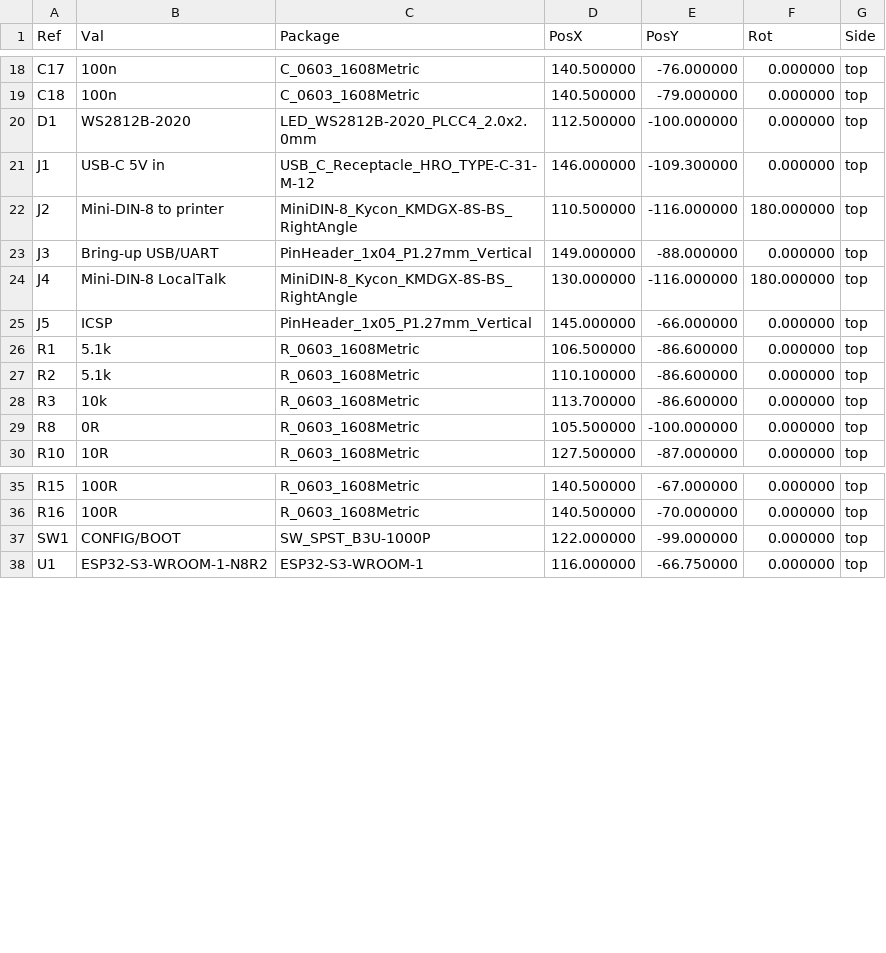
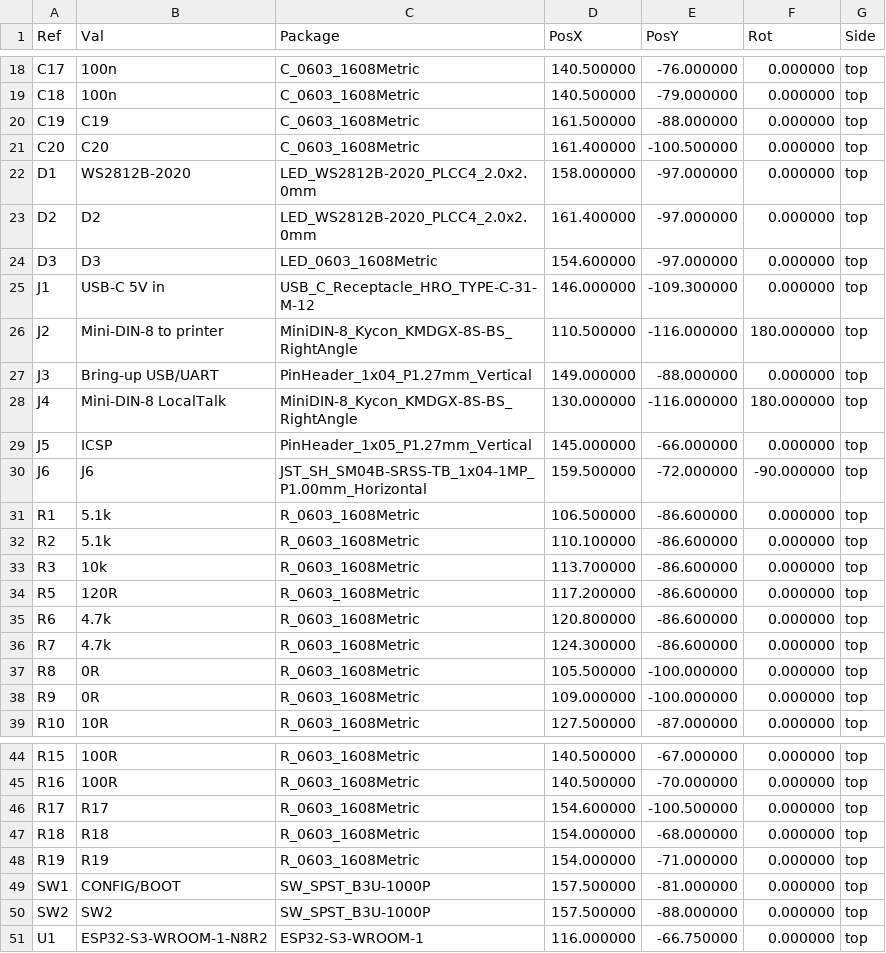
Before and after one commit to wr/airwriter, a CSV file: hardware/airwriter/fab/airwriter-pos.csv, drawn as a sheet; only a part is shown, gaps mark what is left out; the diff covers the shown part only.

```diff
--- a/hardware/airwriter/fab/airwriter-pos.csv
+++ b/hardware/airwriter/fab/airwriter-pos.csv
@@ -19,3 +19,7 @@ Ref,Val,Package,PosX,PosY,Rot,Side
 "C18","100n","C_0603_1608Metric",140.500000,-79.000000,0.000000,top
-"D1","WS2812B-2020","LED_WS2812B-2020_PLCC4_2.0x2.0mm",112.500000,-100.000000,0.000000,top
+"C19","C19","C_0603_1608Metric",161.500000,-88.000000,0.000000,top
+"C20","C20","C_0603_1608Metric",161.400000,-100.500000,0.000000,top
+"D1","WS2812B-2020","LED_WS2812B-2020_PLCC4_2.0x2.0mm",158.000000,-97.000000,0.000000,top
+"D2","D2","LED_WS2812B-2020_PLCC4_2.0x2.0mm",161.400000,-97.000000,0.000000,top
+"D3","D3","LED_0603_1608Metric",154.600000,-97.000000,0.000000,top
 "J1","USB-C 5V in","USB_C_Receptacle_HRO_TYPE-C-31-M-12",146.000000,-109.300000,0.000000,top
@@ -25,2 +29,3 @@ Ref,Val,Package,PosX,PosY,Rot,Side
 "J5","ICSP","PinHeader_1x05_P1.27mm_Vertical",145.000000,-66.000000,0.000000,top
+"J6","J6","JST_SH_SM04B-SRSS-TB_1x04-1MP_P1.00mm_Horizontal",159.500000,-72.000000,-90.000000,top
 "R1","5.1k","R_0603_1608Metric",106.500000,-86.600000,0.000000,top
@@ -28,3 +33,7 @@ Ref,Val,Package,PosX,PosY,Rot,Side
 "R3","10k","R_0603_1608Metric",113.700000,-86.600000,0.000000,top
+"R5","120R","R_0603_1608Metric",117.200000,-86.600000,0.000000,top
+"R6","4.7k","R_0603_1608Metric",120.800000,-86.600000,0.000000,top
+"R7","4.7k","R_0603_1608Metric",124.300000,-86.600000,0.000000,top
 "R8","0R","R_0603_1608Metric",105.500000,-100.000000,0.000000,top
+"R9","0R","R_0603_1608Metric",109.000000,-100.000000,0.000000,top
 "R10","10R","R_0603_1608Metric",127.500000,-87.000000,0.000000,top
@@ -36,3 +45,7 @@ Ref,Val,Package,PosX,PosY,Rot,Side
 "R16","100R","R_0603_1608Metric",140.500000,-70.000000,0.000000,top
-"SW1","CONFIG/BOOT","SW_SPST_B3U-1000P",122.000000,-99.000000,0.000000,top
+"R17","R17","R_0603_1608Metric",154.600000,-100.500000,0.000000,top
+"R18","R18","R_0603_1608Metric",154.000000,-68.000000,0.000000,top
+"R19","R19","R_0603_1608Metric",154.000000,-71.000000,0.000000,top
+"SW1","CONFIG/BOOT","SW_SPST_B3U-1000P",157.500000,-81.000000,0.000000,top
+"SW2","SW2","SW_SPST_B3U-1000P",157.500000,-88.000000,0.000000,top
 "U1","ESP32-S3-WROOM-1-N8R2","ESP32-S3-WROOM-1",116.000000,-66.750000,0.000000,top
```
Also changed, not shown: 2 edited cells elsewhere in this file, hardware/airwriter/fab/airwriter-bom.csv, 30 other files.
